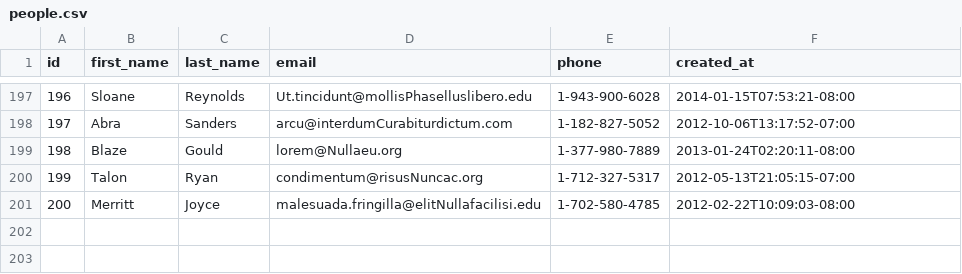
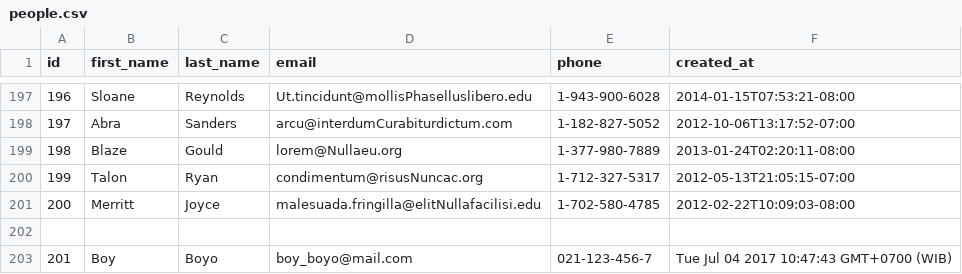
Before and after one commit to island-fox-2017/parsing-data-1, a CSV file: people.csv, drawn as a sheet; only a part is shown, gaps mark what is left out.

Commit message:
commit tugas parsing-data-1

```diff
--- a/people.csv
+++ b/people.csv
@@ -201 +201,3 @@ id,first_name,last_name,email,phone,created_at
 200,Merritt,Joyce,malesuada.fringilla@elitNullafacilisi.edu,1-702-580-4785,2012-02-22T10:09:03-08:00
+
+201,Boy,Boyo,boy_boyo@mail.com,021-123-456-7,Tue Jul 04 2017 10:47:43 GMT+0700 (WIB),
```
Also changed, not shown: 1 other file.
